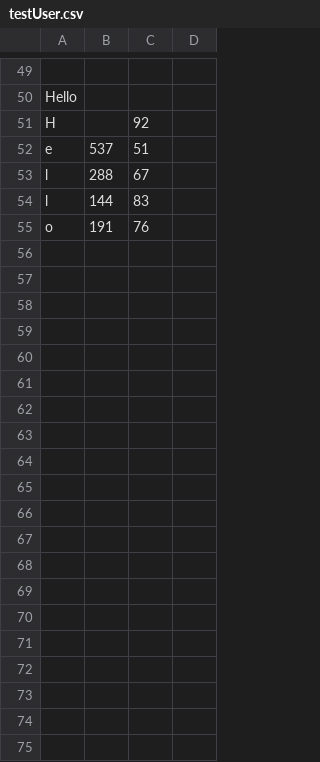
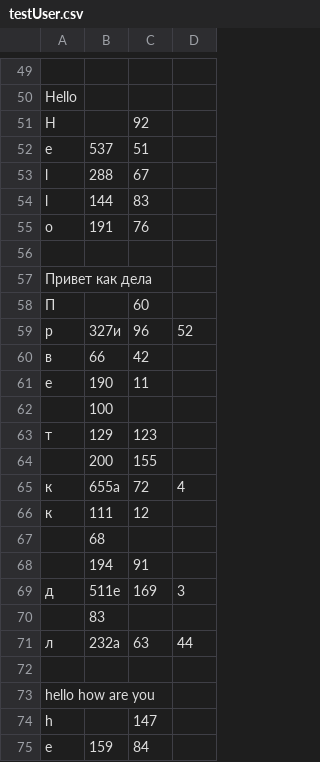
Before and after one commit to max-sliva/LettersTiming, a CSV file: testUser.csv, drawn as a sheet; only a part is shown, gaps mark what is left out; the diff covers the shown part only.

```diff
--- a/testUser.csv
+++ b/testUser.csv
@@ -55 +55,21 @@ l;144;83
 o;191;76
+;
+Привет как дела;
+П;;60
+р;327и;96;52
+в;66;42
+е;190;11
+;100
+т;129;123
+ ;200;155
+к;655а;72;4
+к;111;12
+;68
+ ;194;91
+д;511е;169;3
+;83
+л;232а;63;44
+;
+hello how are you;
+h;;147
+e;159;84
```
Also changed, not shown: 15 added rows elsewhere in this file, 2 other files.
